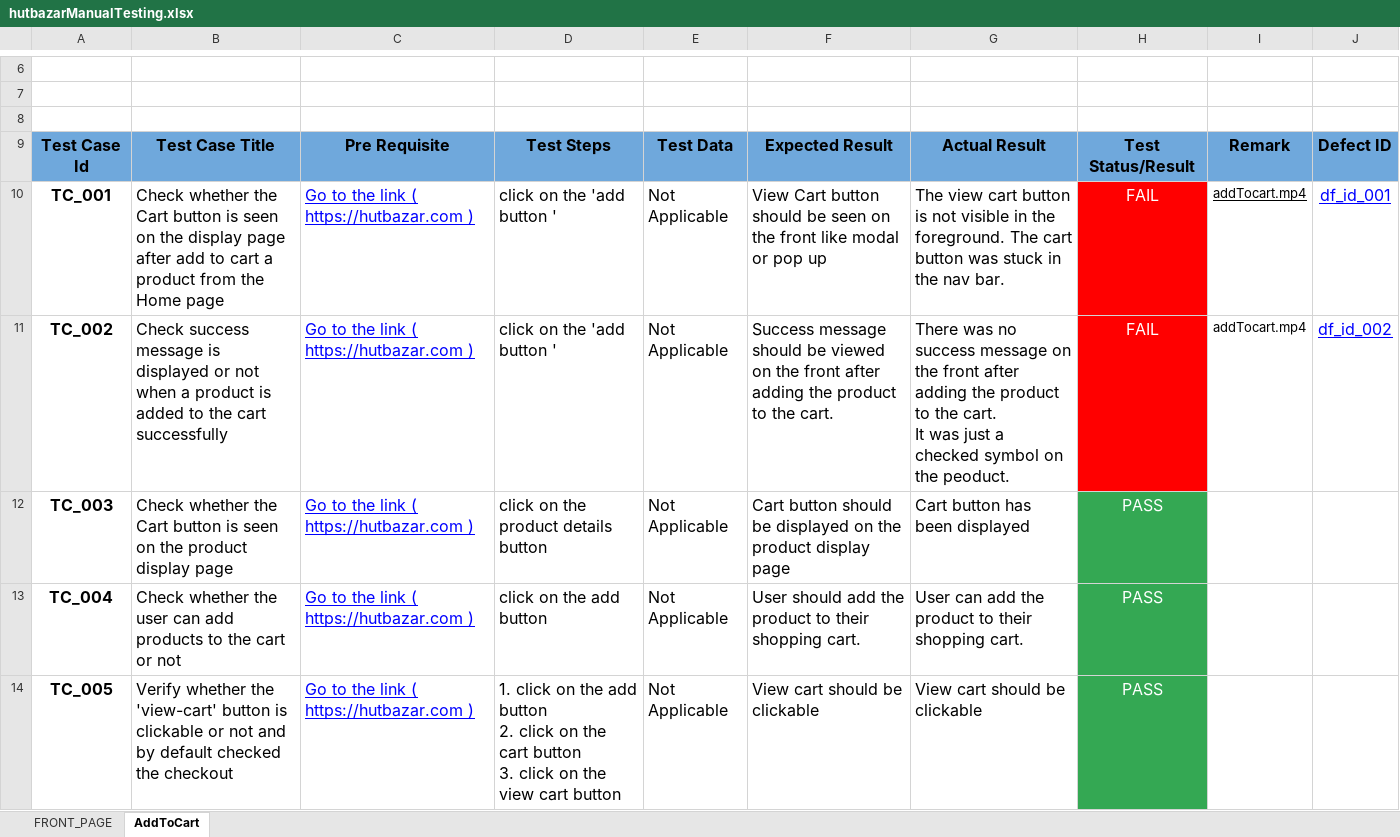
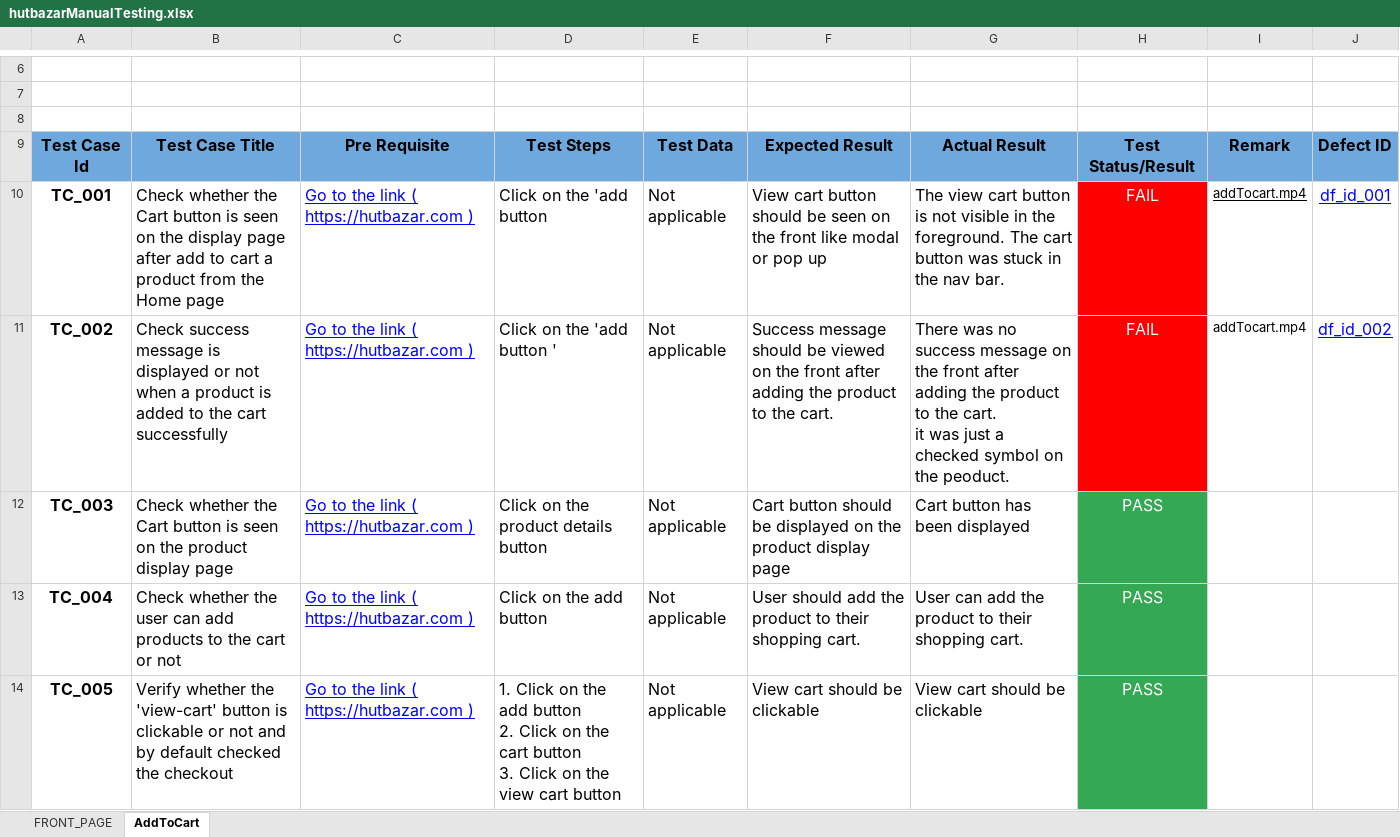
Before and after one commit to A-Rakhi/Manual-Testing-Of-Hutbazar, an Excel workbook: hutbazarManualTesting.xlsx, sheet AddToCart, drawn as a sheet; only a part is shown, gaps mark what is left out; values as stored, in another font and other column widths than the file's, no borders; ↵ is a line break in a cell; the diff covers the shown part only; the diff names each change by its address in the sheet, - before the commit and + after, or states it on an @@ line.

```diff
--- a/hutbazarManualTesting.xlsx (sheet AddToCart)
+++ b/hutbazarManualTesting.xlsx (sheet AddToCart)
-D10: click on the 'add button '
+D10: Click on the 'add button
-E10:E14: Not Applicable
+E10:E14: Not applicable
-F10: View Cart button should…
+F10: View cart button should…
-D11: click on the 'add button '
+D11: Click on the 'add button '
-G11: …the cart. ↵ It was just…
+G11: …the cart. ↵ it was just…
-D12: click on the product details button
+D12: Click on the product details button
-D13: click on the add button
+D13: Click on the add button
-D14: 1. click on the add button ↵ 2. click on the cart button ↵ 3. click on the…
+D14: 1. Click on the add button ↵ 2. Click on the cart button ↵ 3. Click on the…
```
Also changed, not shown: 27 edited cells elsewhere in this sheet, sheet FRONT_PAGE, BugReportPAGE_hutbazar.xlsx.
